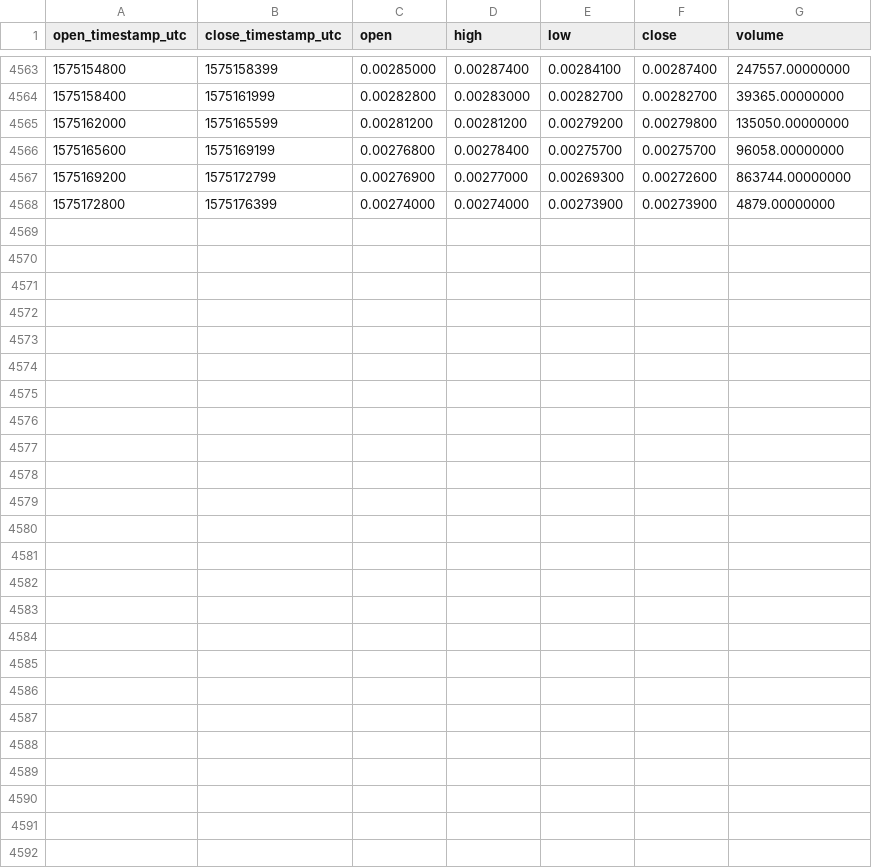
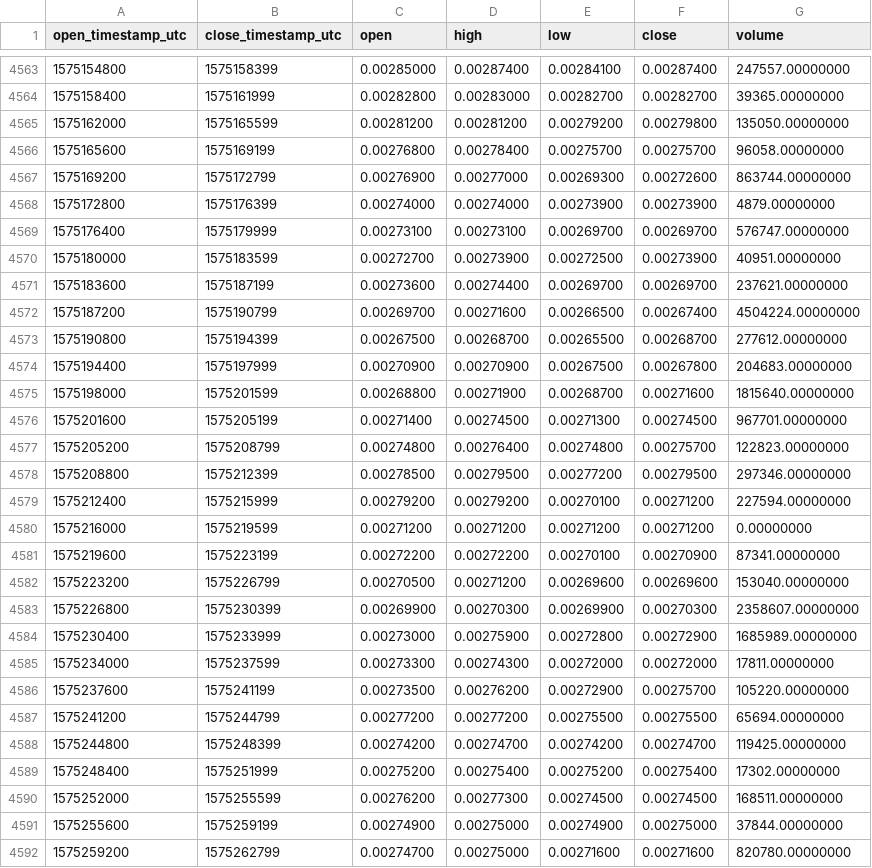
Before and after one commit to cryptobigbro/binance-TFUELUSDT, a CSV file: binance-TFUELUSDT-1h.csv, drawn as a sheet; only a part is shown, gaps mark what is left out; the diff names each change by its address in the sheet, - before the commit and + after, or states it on an @@ line.

Commit message:
Update OHLCV data.

```diff
--- a/binance-TFUELUSDT-1h.csv
+++ b/binance-TFUELUSDT-1h.csv
+row 4569: 1575176400 | 1575179999 | 0.00273100 | 0.00273100 | 0.00269700 | 0.00269700 | 576747.00000000
+row 4570: 1575180000 | 1575183599 | 0.00272700 | 0.00273900 | 0.00272500 | 0.00273900 | 40951.00000000
+row 4571: 1575183600 | 1575187199 | 0.00273600 | 0.00274400 | 0.00269700 | 0.00269700 | 237621.00000000
+row 4572: 1575187200 | 1575190799 | 0.00269700 | 0.00271600 | 0.00266500 | 0.00267400 | 4504224.00000000
+row 4573: 1575190800 | 1575194399 | 0.00267500 | 0.00268700 | 0.00265500 | 0.00268700 | 277612.00000000
+row 4574: 1575194400 | 1575197999 | 0.00270900 | 0.00270900 | 0.00267500 | 0.00267800 | 204683.00000000
+row 4575: 1575198000 | 1575201599 | 0.00268800 | 0.00271900 | 0.00268700 | 0.00271600 | 1815640.00000000
+row 4576: 1575201600 | 1575205199 | 0.00271400 | 0.00274500 | 0.00271300 | 0.00274500 | 967701.00000000
+row 4577: 1575205200 | 1575208799 | 0.00274800 | 0.00276400 | 0.00274800 | 0.00275700 | 122823.00000000
+row 4578: 1575208800 | 1575212399 | 0.00278500 | 0.00279500 | 0.00277200 | 0.00279500 | 297346.00000000
+row 4579: 1575212400 | 1575215999 | 0.00279200 | 0.00279200 | 0.00270100 | 0.00271200 | 227594.00000000
+row 4580: 1575216000 | 1575219599 | 0.00271200 | 0.00271200 | 0.00271200 | 0.00271200 | 0.00000000
+row 4581: 1575219600 | 1575223199 | 0.00272200 | 0.00272200 | 0.00270100 | 0.00270900 | 87341.00000000
+row 4582: 1575223200 | 1575226799 | 0.00270500 | 0.00271200 | 0.00269600 | 0.00269600 | 153040.00000000
+row 4583: 1575226800 | 1575230399 | 0.00269900 | 0.00270300 | 0.00269900 | 0.00270300 | 2358607.00000000
+row 4584: 1575230400 | 1575233999 | 0.00273000 | 0.00275900 | 0.00272800 | 0.00272900 | 1685989.00000000
+row 4585: 1575234000 | 1575237599 | 0.00273300 | 0.00274300 | 0.00272000 | 0.00272000 | 17811.00000000
+row 4586: 1575237600 | 1575241199 | 0.00273500 | 0.00276200 | 0.00272900 | 0.00275700 | 105220.00000000
+row 4587: 1575241200 | 1575244799 | 0.00277200 | 0.00277200 | 0.00275500 | 0.00275500 | 65694.00000000
+row 4588: 1575244800 | 1575248399 | 0.00274200 | 0.00274700 | 0.00274200 | 0.00274700 | 119425.00000000
+row 4589: 1575248400 | 1575251999 | 0.00275200 | 0.00275400 | 0.00275200 | 0.00275400 | 17302.00000000
+row 4590: 1575252000 | 1575255599 | 0.00276200 | 0.00277300 | 0.00274500 | 0.00274500 | 168511.00000000
+row 4591: 1575255600 | 1575259199 | 0.00274900 | 0.00275000 | 0.00274900 | 0.00275000 | 37844.00000000
+row 4592: 1575259200 | 1575262799 | 0.00274700 | 0.00275000 | 0.00271600 | 0.00271600 | 820780.00000000
```
Also changed, not shown: binance-TFUELUSDT-1d.csv.
